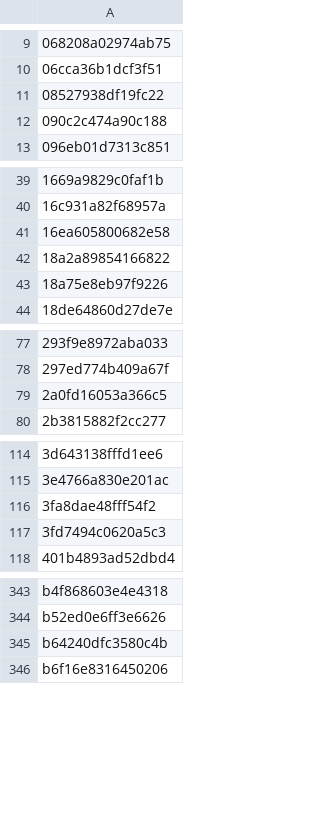
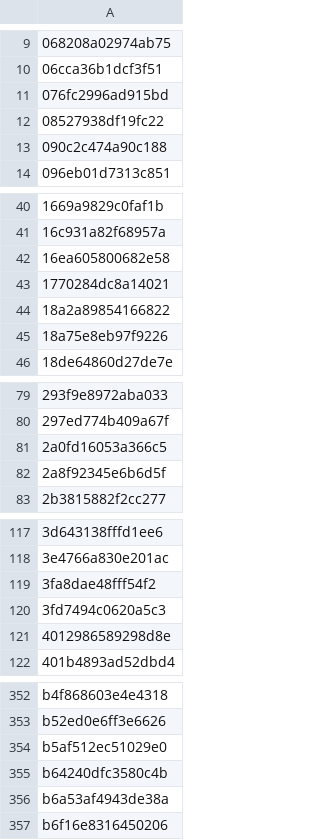
Before and after one commit to anasadil33/jobtracker, a CSV file: seen.csv, drawn as a sheet; only a part is shown, gaps mark what is left out; the diff covers the shown part only; the diff names each change by its address in the sheet, - before the commit and + after, or states it on an @@ line.

```diff
--- a/seen.csv
+++ b/seen.csv
+row 11: 076fc2996ad915bd
+row 43: 1770284dc8a14021
+row 82: 2a8f92345e6b6d5f
+row 121: 4012986589298d8e
+row 354: b5af512ec51029e0
+row 356: b6a53af4943de38a
```
Also changed, not shown: 6 added rows elsewhere in this file, jobs_latest.csv.
